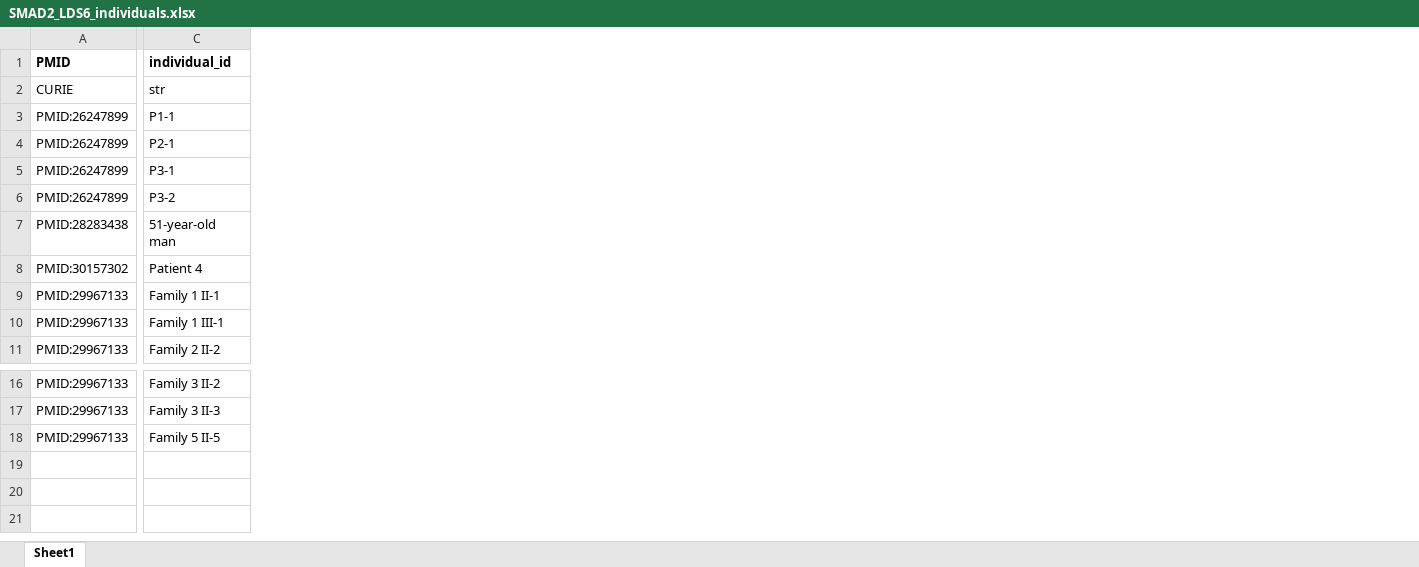
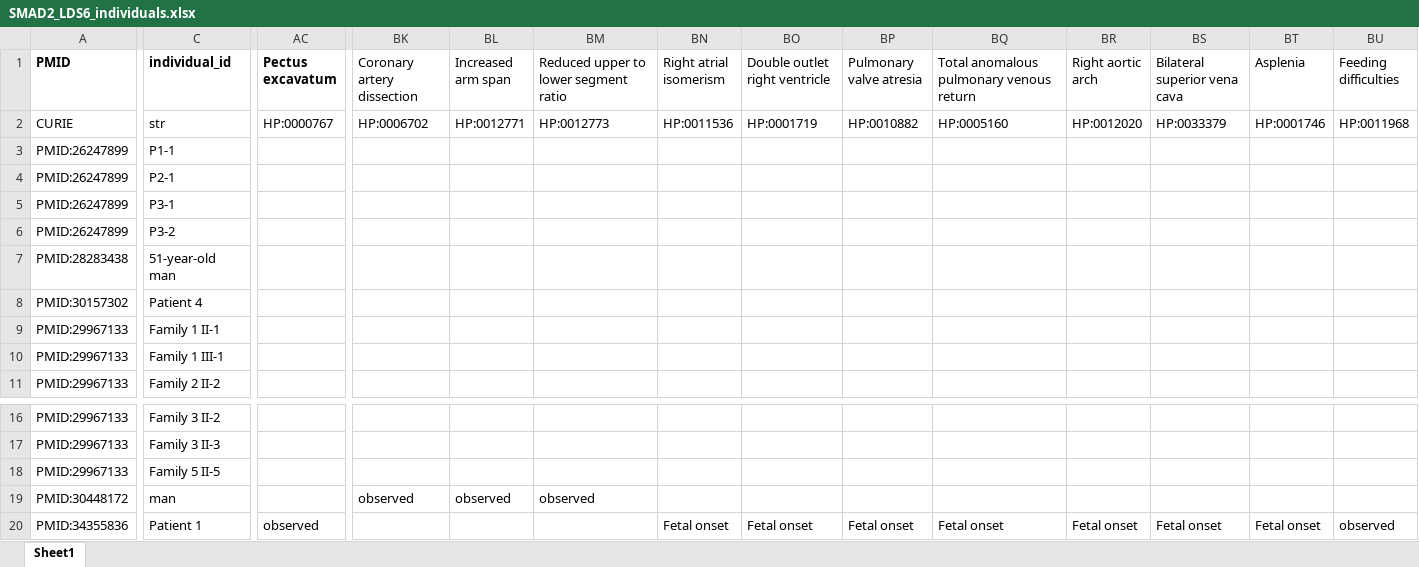
Before and after one commit to monarch-initiative/phenopacket-store, an Excel workbook: notebooks/SMAD2/input/SMAD2_LDS6_individuals.xlsx, sheet Sheet1, drawn as a sheet; only a part is shown, gaps mark what is left out; values as stored, in another font and other column widths than the file's, no borders; rows hold the shown columns only; the diff covers the shown part only; the diff names each change by its address in the sheet, - before the commit and + after, or states it on an @@ line.

Commit message:
more SMAD2

```diff
--- a/notebooks/SMAD2/input/SMAD2_LDS6_individuals.xlsx (sheet Sheet1)
+++ b/notebooks/SMAD2/input/SMAD2_LDS6_individuals.xlsx (sheet Sheet1)
+column AC (Pectus excavatum), row 2: HP:0000767
+column BK (Coronary artery dissection), row 2: HP:0006702
+column BL (Increased arm span), row 2: HP:0012771
+column BM, rows 1-2: Reduced upper to lower segment ratio | HP:0012773
+column BN (Right atrial isomerism), row 2: HP:0011536
+column BO (Double outlet right ventricle), row 2: HP:0001719
+column BP (Pulmonary valve atresia), row 2: HP:0010882
+column BQ, rows 1-2: Total anomalous pulmonary venous return | HP:0005160
+column BR (Right aortic arch), row 2: HP:0012020
+column BS (Bilateral superior vena cava), row 2: HP:0033379
+column BT (Asplenia), row 2: HP:0001746
+column BU (Feeding difficulties), row 2: HP:0011968
+row 19: PMID:30448172 | man |  | observed | observed | observed
+row 20: PMID:34355836 | Patient 1 | observed |  |  |  | Fetal onset | Fetal onset | Fetal onset | Fetal onset | Fetal onset | Fetal onset | Fetal onset | observed
```
Also changed, not shown: 3 added columns and 1 edited cell elsewhere in this sheet, 24 other files.
